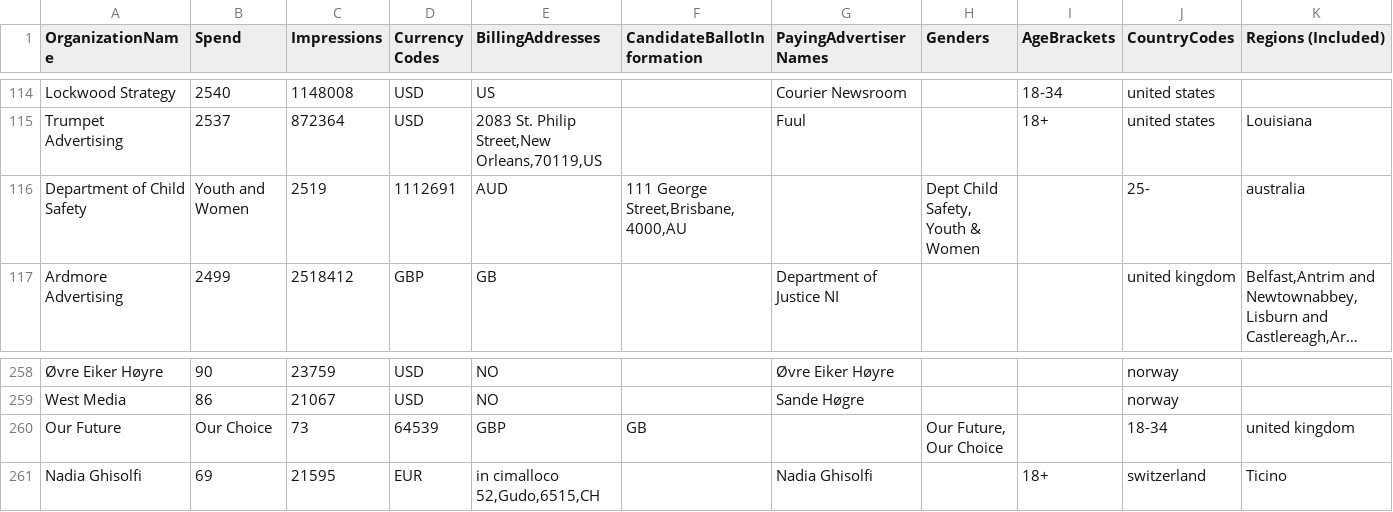
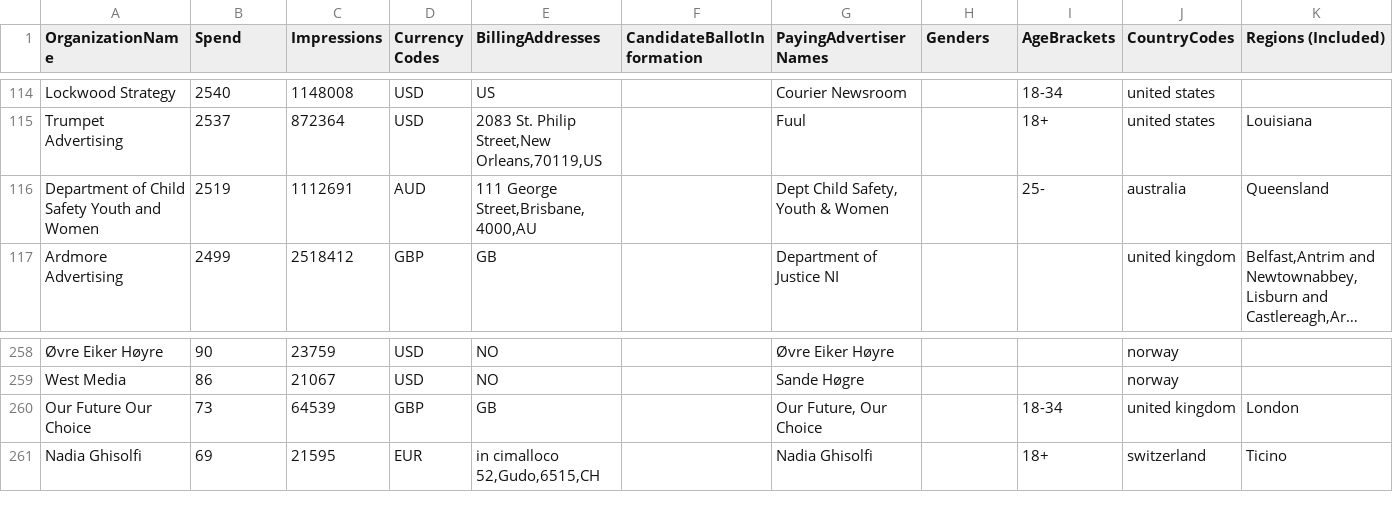
Before and after one commit to MassMove/SnapChatPoliticalAds, a CSV file: SCData/2019_suMMarized.csv, drawn as a sheet; only a part is shown, gaps mark what is left out; long unchanged cells end in …; removed rows and columns are numbered as before the commit, all else as after; rows hold the shown columns only; the diff names each change by its address in the sheet, - before the commit and + after, or states it on an @@ line.

Commit message:
Format organization names

```diff
--- a/SCData/2019_suMMarized.csv
+++ b/SCData/2019_suMMarized.csv
-row 116: Department of Child Safety | Youth and Women | 2519 | 1112691 | AUD | 111 George Street,Brisbane,4000,AU |  | Dept Child Safety, Youth & Women |  | 25- | australia
+row 116: Department of Child Safety Youth and Women | 2519 | 1112691 | AUD | 111 George Street,Brisbane,4000,AU |  | Dept Child Safety, Youth & Women |  | 25- | australia | Queensland
-row 260: Our Future | Our Choice | 73 | 64539 | GBP | GB |  | Our Future, Our Choice |  | 18-34 | united kingdom
+row 260: Our Future Our Choice | 73 | 64539 | GBP | GB |  | Our Future, Our Choice |  | 18-34 | united kingdom | London
```
Also changed, not shown: SCData/2018_suMMarized.csv, SCData/2020_suMMarized.csv, 1 other file.
